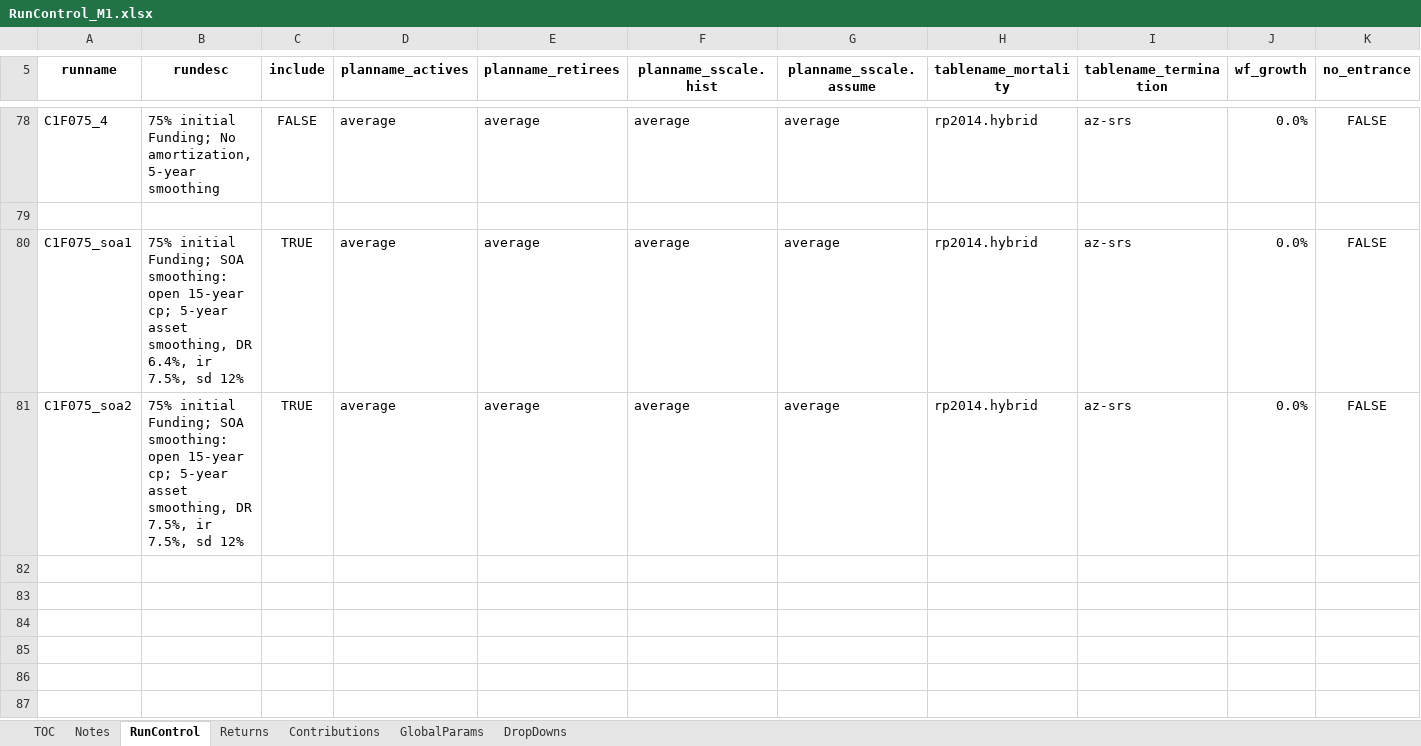
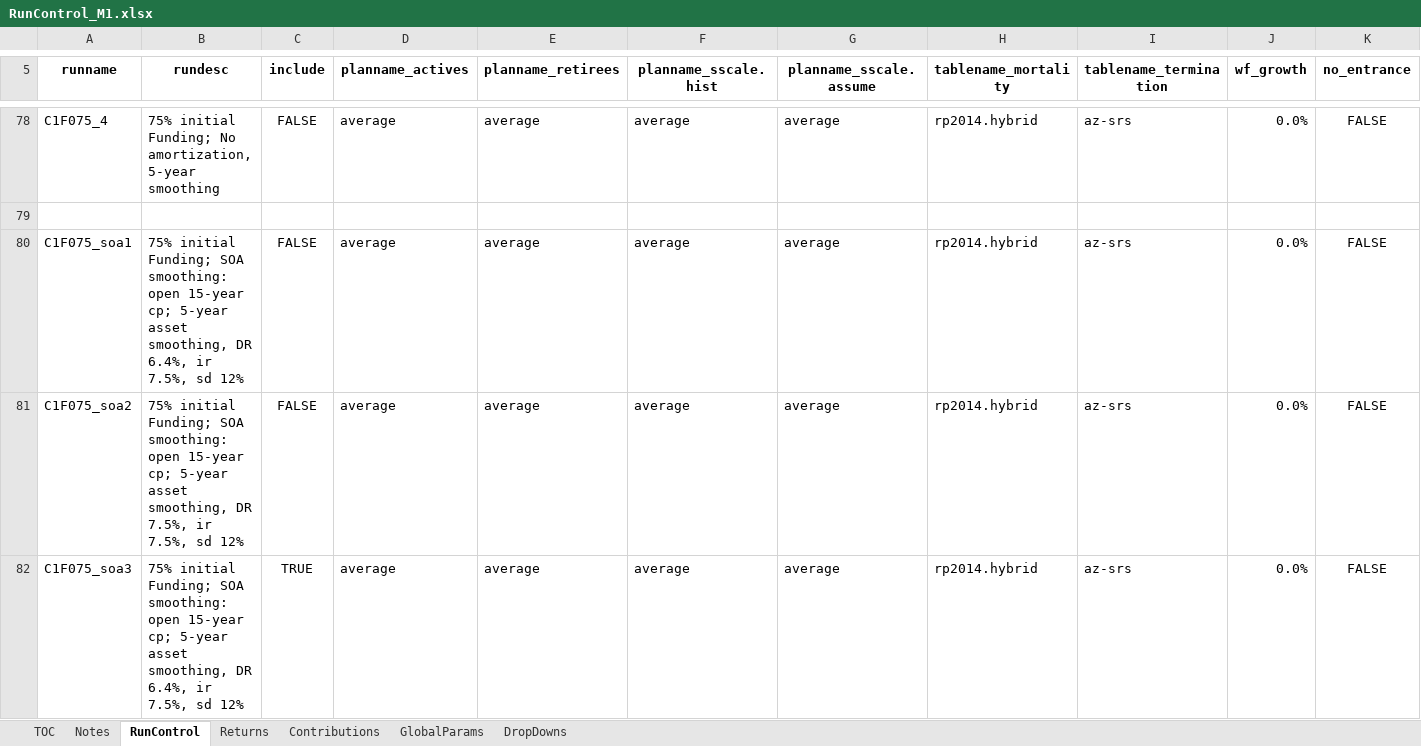
Before and after one commit to yimengyin16/Model_Main, an Excel workbook: IO_M1/RunControl_M1.xlsx, sheet RunControl, drawn as a sheet; only a part is shown, gaps mark what is left out; values as stored, in another font and other column widths than the file's, no borders; rows hold the shown columns only; the diff names each change by its address in the sheet, - before the commit and + after, or states it on an @@ line.

```diff
--- a/IO_M1/RunControl_M1.xlsx (sheet RunControl)
+++ b/IO_M1/RunControl_M1.xlsx (sheet RunControl)
-C80:C81 (include): TRUE
+C80:C81 (include): FALSE
+row 82: C1F075_soa3 | 75% initial Funding; SOA smoothing: open 15-year cp; 5-year asset smoothing, DR 6.4%, ir 7.5%, sd 12% | TRUE | average | average | average | average | rp2014.hybrid | az-srs | 0.0% | FALSE
```
Also changed, not shown: IO_M2.1/RunControl_M2.1.xlsx, 3 other files.
